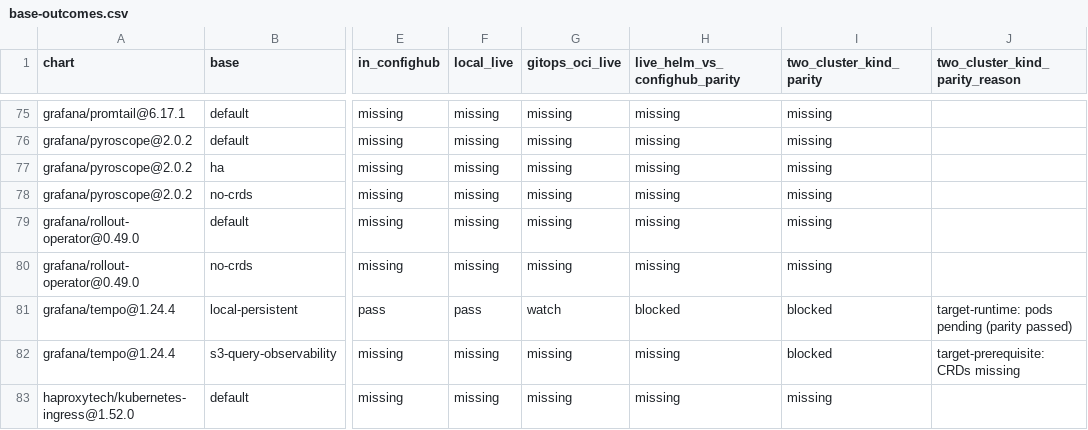
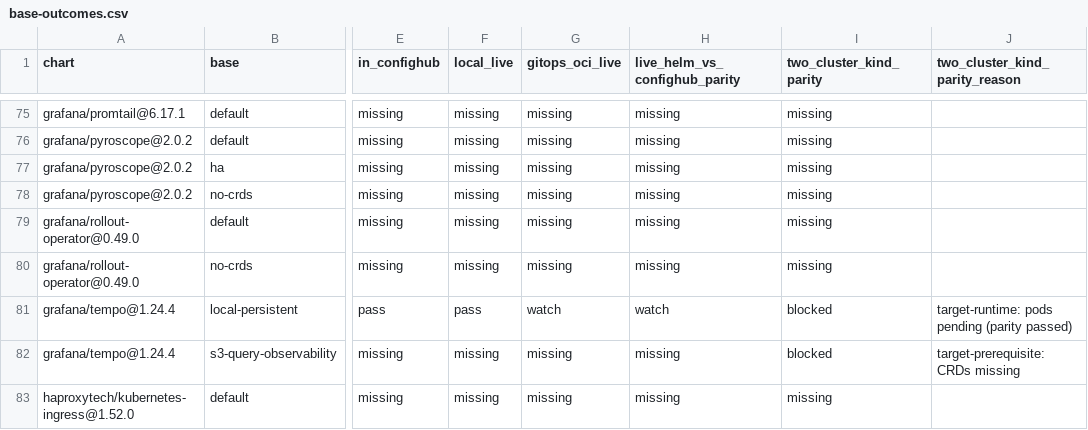
Before and after one commit to confighub/helm-expt, a CSV file: data/outcome-coverage/base-outcomes.csv, drawn as a sheet; only a part is shown, gaps mark what is left out; the diff covers the shown part only; the diff names each change by its address in the sheet, - before the commit and + after, or states it on an @@ line.

Commit message:
Refresh outcome status datasets

```diff
--- a/data/outcome-coverage/base-outcomes.csv
+++ b/data/outcome-coverage/base-outcomes.csv
-H81 (live_helm_vs_confighub_parity): blocked
+H81 (live_helm_vs_confighub_parity): watch
```
Also changed, not shown: 26 edited cells elsewhere in this file, data/outcome-coverage/chart-outcomes.csv, data/status-dashboard/status.csv, 5 other files.
